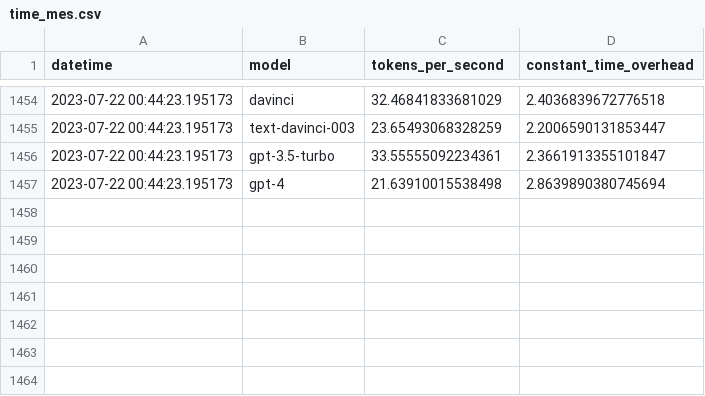
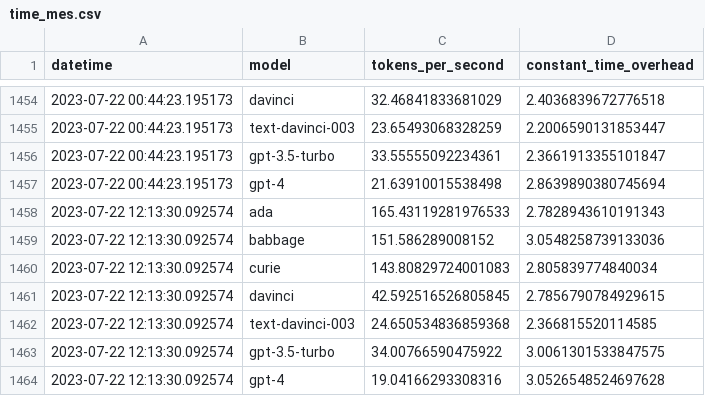
Before and after one commit to FabienRoger/trackoai, a CSV file: time_mes.csv, drawn as a sheet; only a part is shown, gaps mark what is left out.

```diff
--- a/time_mes.csv
+++ b/time_mes.csv
@@ -1457 +1457,8 @@ datetime,model,tokens_per_second,constant_time_overhead
 2023-07-22 00:44:23.195173,gpt-4,21.63910015538498,2.8639890380745694
+2023-07-22 12:13:30.092574,ada,165.43119281976533,2.7828943610191343
+2023-07-22 12:13:30.092574,babbage,151.586289008152,3.0548258739133036
+2023-07-22 12:13:30.092574,curie,143.80829724001083,2.805839774840034
+2023-07-22 12:13:30.092574,davinci,42.592516526805845,2.7856790784929615
+2023-07-22 12:13:30.092574,text-davinci-003,24.650534836859368,2.366815520114585
+2023-07-22 12:13:30.092574,gpt-3.5-turbo,34.00766590475922,3.0061301533847575
+2023-07-22 12:13:30.092574,gpt-4,19.04166293308316,3.0526548524697628
```
